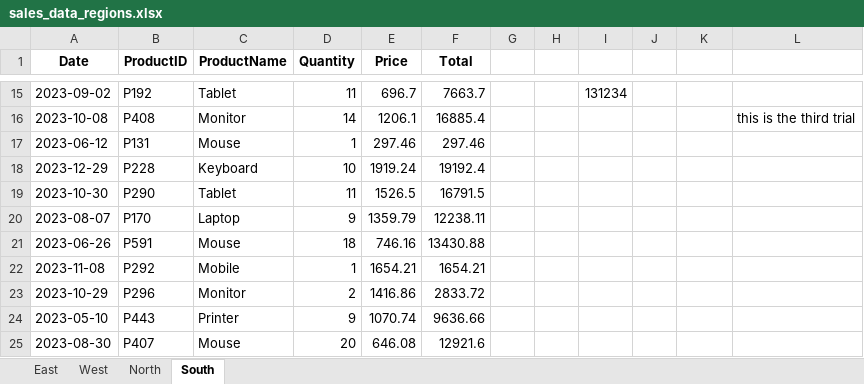
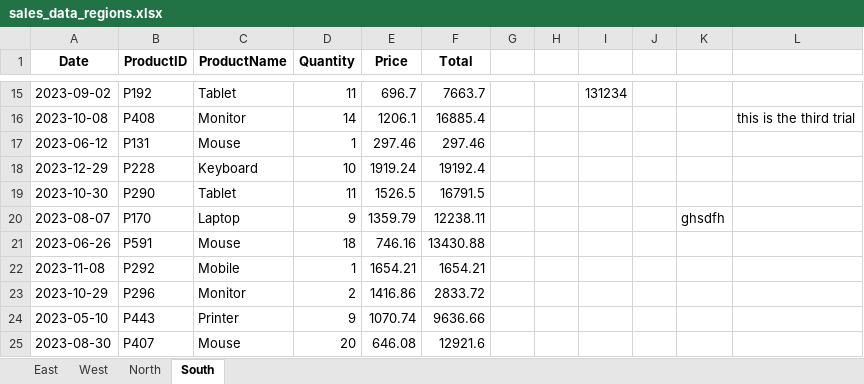
Before and after one commit to NaeemuzzafarRahemani/First-Trial, an Excel workbook: sales_data_regions.xlsx, sheet South, drawn as a sheet; only a part is shown, gaps mark what is left out; values as stored, in another font and other column widths than the file's, no borders; the diff names each change by its address in the sheet, - before the commit and + after, or states it on an @@ line.

Commit message:
Update sales_data_regions.xlsx

```diff
--- a/sales_data_regions.xlsx (sheet South)
+++ b/sales_data_regions.xlsx (sheet South)
-K20: (empty)
+K20: ghsdfh
```
